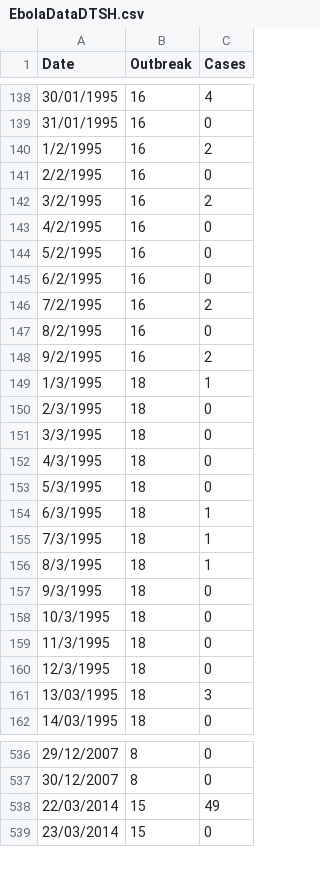
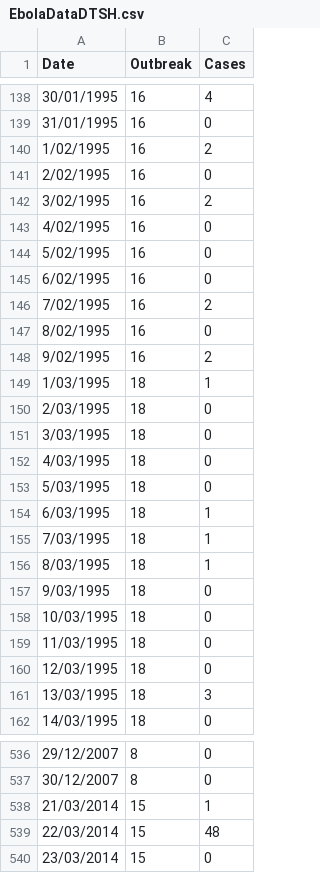
Before and after one commit to dtsh2/ebov, a CSV file: estimatingR0/EbolaDataDTSH.csv, drawn as a sheet; only a part is shown, gaps mark what is left out; the diff covers the shown part only.

```diff
--- a/estimatingR0/EbolaDataDTSH.csv
+++ b/estimatingR0/EbolaDataDTSH.csv
@@ -139,23 +139,23 @@ Date,Outbreak,Cases
 31/01/1995,16,0
-1/2/1995,16,2
-2/2/1995,16,0
-3/2/1995,16,2
-4/2/1995,16,0
-5/2/1995,16,0
-6/2/1995,16,0
-7/2/1995,16,2
-8/2/1995,16,0
-9/2/1995,16,2
-1/3/1995,18,1
-2/3/1995,18,0
-3/3/1995,18,0
-4/3/1995,18,0
-5/3/1995,18,0
-6/3/1995,18,1
-7/3/1995,18,1
-8/3/1995,18,1
-9/3/1995,18,0
-10/3/1995,18,0
-11/3/1995,18,0
-12/3/1995,18,0
+1/02/1995,16,2
+2/02/1995,16,0
+3/02/1995,16,2
+4/02/1995,16,0
+5/02/1995,16,0
+6/02/1995,16,0
+7/02/1995,16,2
+8/02/1995,16,0
+9/02/1995,16,2
+1/03/1995,18,1
+2/03/1995,18,0
+3/03/1995,18,0
+4/03/1995,18,0
+5/03/1995,18,0
+6/03/1995,18,1
+7/03/1995,18,1
+8/03/1995,18,1
+9/03/1995,18,0
+10/03/1995,18,0
+11/03/1995,18,0
+12/03/1995,18,0
 13/03/1995,18,3
@@ -537,3 +537,4 @@ Date,Outbreak,Cases
 30/12/2007,8,0
-22/03/2014,15,49
+21/03/2014,15,1
+22/03/2014,15,48
 23/03/2014,15,0
```
Also changed, not shown: 133 edited cells elsewhere in this file, 27 other files.
